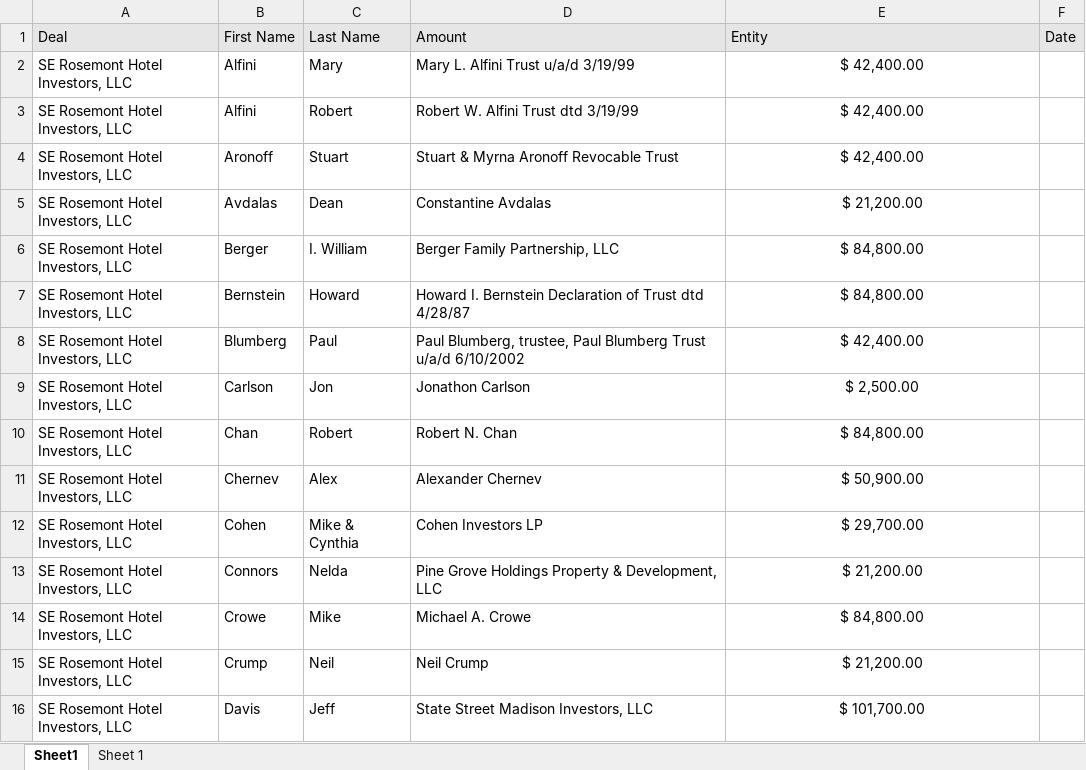
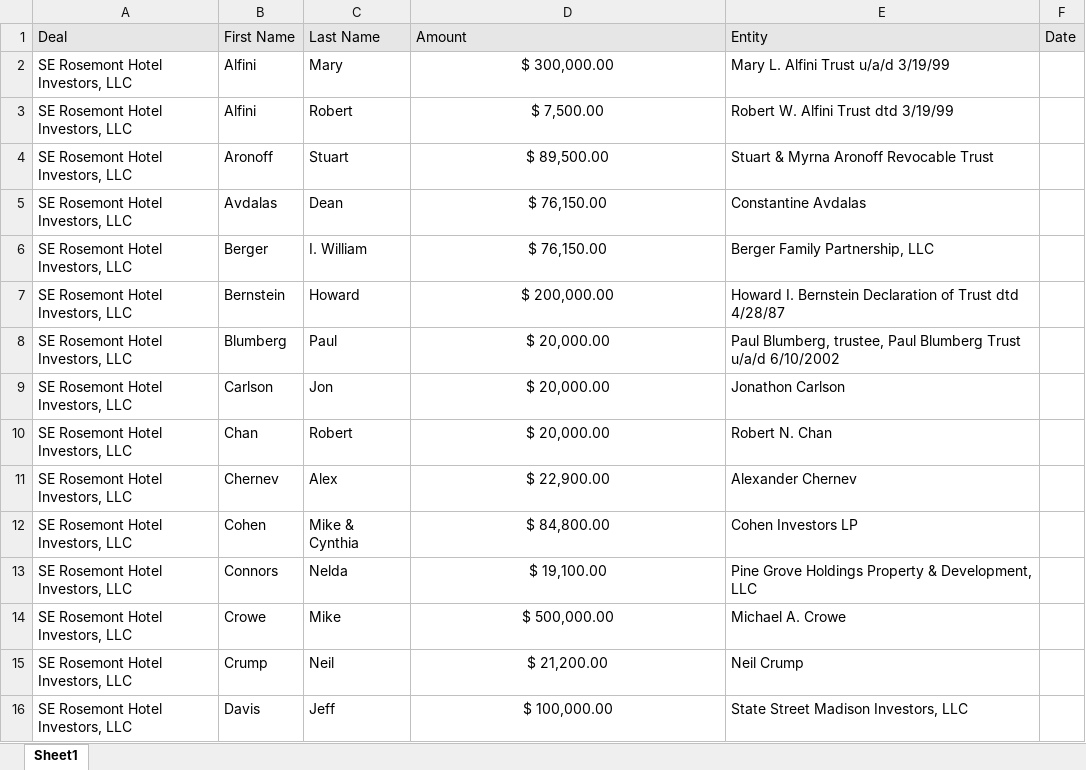
Before and after one commit to new-coast-ventures/syndicated-equities, an Excel workbook: lib/deals/Deals.xlsx, sheet Sheet1, drawn as a sheet; only a part is shown; values as stored, in another font and other column widths than the file's, no borders; the diff covers the shown part only; the diff names each change by its address in the sheet, - before the commit and + after, or states it on an @@ line.

Commit message:
fix deals file

```diff
--- a/lib/deals/Deals.xlsx (sheet Sheet1)
+++ b/lib/deals/Deals.xlsx (sheet Sheet1)
-sheet tab: Sheet 1
-D2 (Amount): Mary L. Alfini Trust u/a/d 3/19/99
+D2 (Amount): $ 300,000.00
-D2:D16 alignment: left
+D2:D16 alignment: center
-E2 (Entity): $ 42,400.00
+E2 (Entity): Mary L. Alfini Trust u/a/d 3/19/99
-E2:E16 alignment: center
+E2:E16 alignment: left
-D3 (Amount): Robert W. Alfini Trust dtd 3/19/99
+D3 (Amount): $ 7,500.00
-E3 (Entity): $ 42,400.00
+E3 (Entity): Robert W. Alfini Trust dtd 3/19/99
-D4 (Amount): Stuart & Myrna Aronoff Revocable Trust
+D4 (Amount): $ 89,500.00
-E4 (Entity): $ 42,400.00
+E4 (Entity): Stuart & Myrna Aronoff Revocable Trust
-D5 (Amount): Constantine Avdalas
+D5 (Amount): $ 76,150.00
-E5 (Entity): $ 21,200.00
+E5 (Entity): Constantine Avdalas
-D6 (Amount): Berger Family Partnership, LLC
+D6 (Amount): $ 76,150.00
-E6 (Entity): $ 84,800.00
+E6 (Entity): Berger Family Partnership, LLC
-D7 (Amount): Howard I. Bernstein Declaration of Trust dtd 4/28/87
+D7 (Amount): $ 200,000.00
-E7 (Entity): $ 84,800.00
+E7 (Entity): Howard I. Bernstein Declaration of Trust dtd 4/28/87
-D8 (Amount): Paul Blumberg, trustee, Paul Blumberg Trust u/a/d 6/10/2002
+D8 (Amount): $ 20,000.00
-E8 (Entity): $ 42,400.00
+E8 (Entity): Paul Blumberg, trustee, Paul Blumberg Trust u/a/d 6/10/2002
-D9 (Amount): Jonathon Carlson
+D9 (Amount): $ 20,000.00
-E9 (Entity): $ 2,500.00
+E9 (Entity): Jonathon Carlson
-D10 (Amount): Robert N. Chan
+D10 (Amount): $ 20,000.00
-E10 (Entity): $ 84,800.00
+E10 (Entity): Robert N. Chan
-D11 (Amount): Alexander Chernev
+D11 (Amount): $ 22,900.00
-E11 (Entity): $ 50,900.00
+E11 (Entity): Alexander Chernev
-D12 (Amount): Cohen Investors LP
+D12 (Amount): $ 84,800.00
-E12 (Entity): $ 29,700.00
+E12 (Entity): Cohen Investors LP
-D13 (Amount): Pine Grove Holdings Property & Development, LLC
+D13 (Amount): $ 19,100.00
-E13 (Entity): $ 21,200.00
+E13 (Entity): Pine Grove Holdings Property & Development, LLC
-D14 (Amount): Michael A. Crowe
+D14 (Amount): $ 500,000.00
-E14 (Entity): $ 84,800.00
+E14 (Entity): Michael A. Crowe
-D15 (Amount): Neil Crump
+D15 (Amount): $ 21,200.00
-E15 (Entity): $ 21,200.00
+E15 (Entity): Neil Crump
-D16 (Amount): State Street Madison Investors, LLC
+D16 (Amount): $ 100,000.00
-E16 (Entity): $ 101,700.00
+E16 (Entity): State Street Madison Investors, LLC
```
Also changed, not shown: 320 edited cells and cell formats elsewhere in this sheet.
